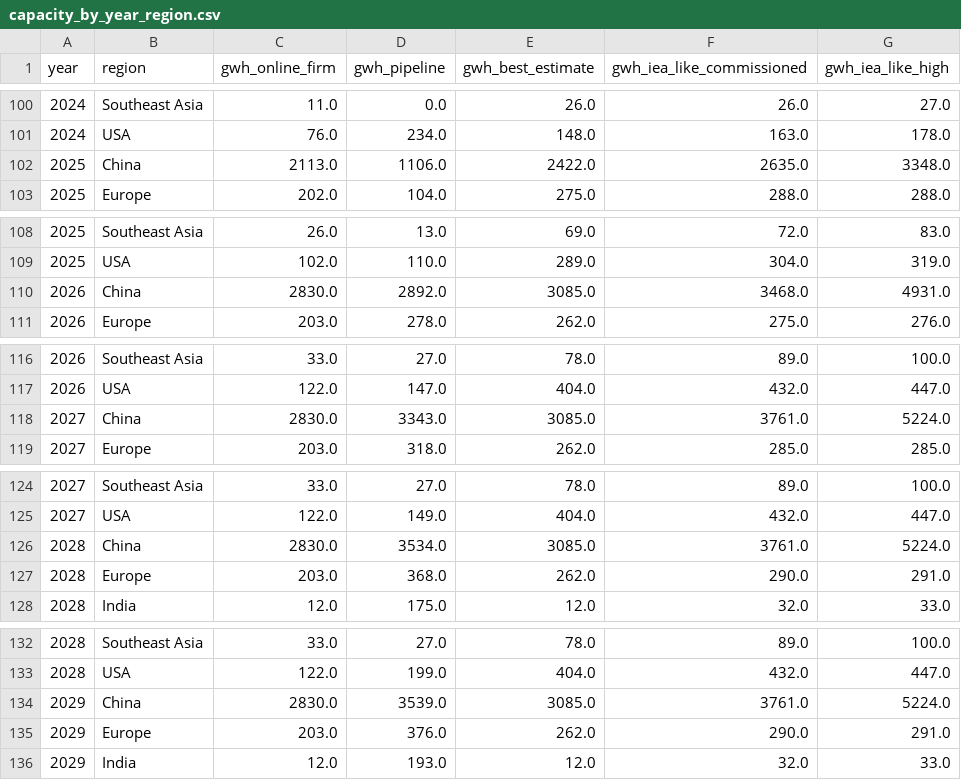
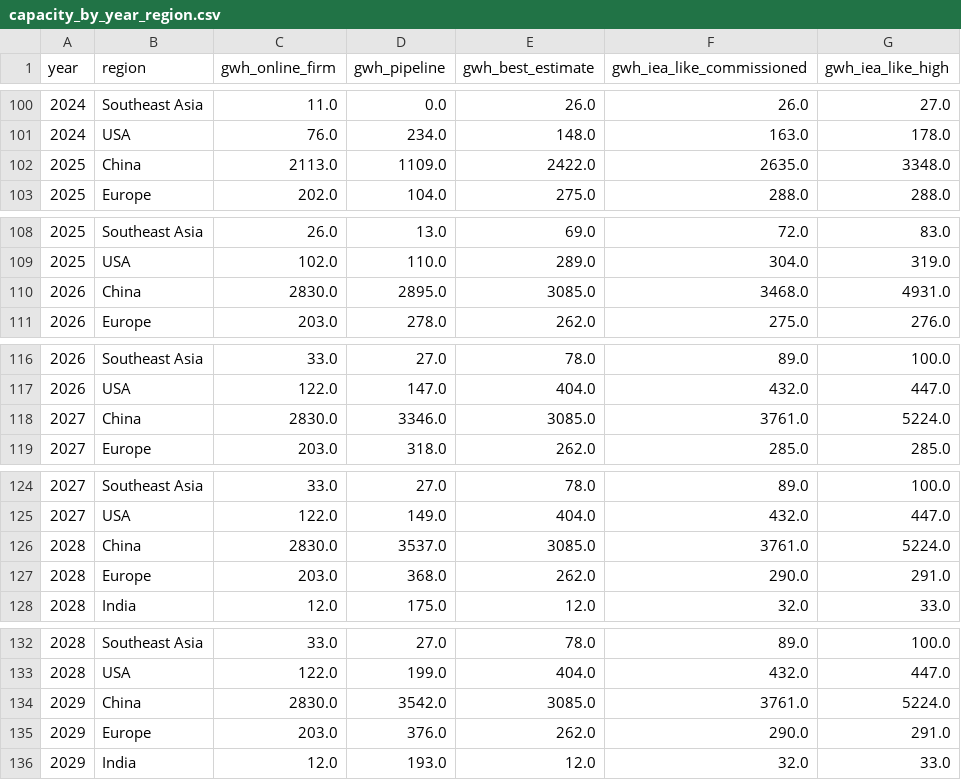
Before and after one commit to dmw24/BatteryFactory, a CSV file: capacity_by_year_region.csv, drawn as a sheet; only a part is shown, gaps mark what is left out; the diff covers the shown part only.

```diff
--- a/capacity_by_year_region.csv
+++ b/capacity_by_year_region.csv
@@ -101,3 +101,3 @@ year,region,gwh_online_firm,gwh_pipeline,gwh_best_estimate,gwh_iea_like_commissi
 2024,USA,76.0,234.0,148.0,163.0,178.0
-2025,China,2113.0,1106.0,2422.0,2635.0,3348.0
+2025,China,2113.0,1109.0,2422.0,2635.0,3348.0
 2025,Europe,202.0,104.0,275.0,288.0,288.0
@@ -109,3 +109,3 @@ year,region,gwh_online_firm,gwh_pipeline,gwh_best_estimate,gwh_iea_like_commissi
 2025,USA,102.0,110.0,289.0,304.0,319.0
-2026,China,2830.0,2892.0,3085.0,3468.0,4931.0
+2026,China,2830.0,2895.0,3085.0,3468.0,4931.0
 2026,Europe,203.0,278.0,262.0,275.0,276.0
@@ -117,3 +117,3 @@ year,region,gwh_online_firm,gwh_pipeline,gwh_best_estimate,gwh_iea_like_commissi
 2026,USA,122.0,147.0,404.0,432.0,447.0
-2027,China,2830.0,3343.0,3085.0,3761.0,5224.0
+2027,China,2830.0,3346.0,3085.0,3761.0,5224.0
 2027,Europe,203.0,318.0,262.0,285.0,285.0
@@ -125,3 +125,3 @@ year,region,gwh_online_firm,gwh_pipeline,gwh_best_estimate,gwh_iea_like_commissi
 2027,USA,122.0,149.0,404.0,432.0,447.0
-2028,China,2830.0,3534.0,3085.0,3761.0,5224.0
+2028,China,2830.0,3537.0,3085.0,3761.0,5224.0
 2028,Europe,203.0,368.0,262.0,290.0,291.0
@@ -133,3 +133,3 @@ year,region,gwh_online_firm,gwh_pipeline,gwh_best_estimate,gwh_iea_like_commissi
 2028,USA,122.0,199.0,404.0,432.0,447.0
-2029,China,2830.0,3539.0,3085.0,3761.0,5224.0
+2029,China,2830.0,3542.0,3085.0,3761.0,5224.0
 2029,Europe,203.0,376.0,262.0,290.0,291.0
```
Also changed, not shown: 1 edited cell elsewhere in this file, capacity_by_year.csv, 7 other files.
